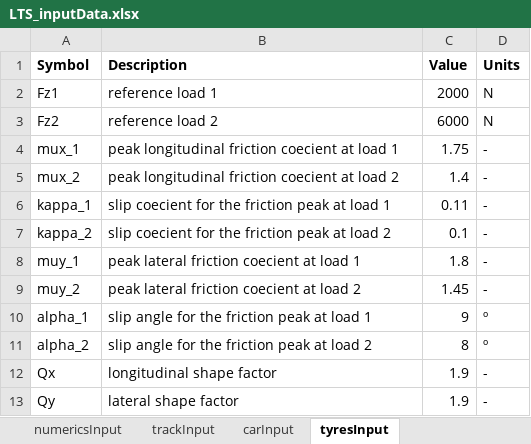
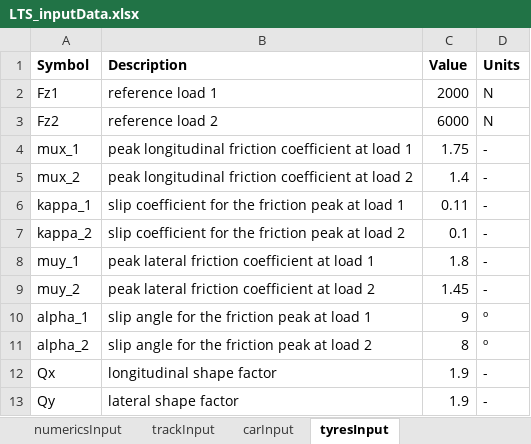
Before and after one commit to davidizki/LTS, an Excel workbook: LTS_inputData.xlsx, sheet tyresInput, drawn as a sheet; values as stored, in another font and other column widths than the file's, no borders; conditional formats not drawn; the diff names each change by its address in the sheet, - before the commit and + after, or states it on an @@ line.

```diff
--- a/LTS_inputData.xlsx (sheet tyresInput)
+++ b/LTS_inputData.xlsx (sheet tyresInput)
-B4 (Description): …longitudinal friction coecient at load…
+B4 (Description): …longitudinal friction coefficient at load…
-B5 (Description): …longitudinal friction coecient at load…
+B5 (Description): …longitudinal friction coefficient at load…
-B6 (Description): slip coecient for the…
+B6 (Description): slip coefficient for the…
-B7 (Description): slip coecient for the…
+B7 (Description): slip coefficient for the…
-B8 (Description): peak lateral friction coecient at load 1
+B8 (Description): peak lateral friction coefficient at load 1
-B9 (Description): peak lateral friction coecient at load 2
+B9 (Description): peak lateral friction coefficient at load 2
```
Also changed, not shown: sheet numericsInput, sheet trackInput, 7 other files.
